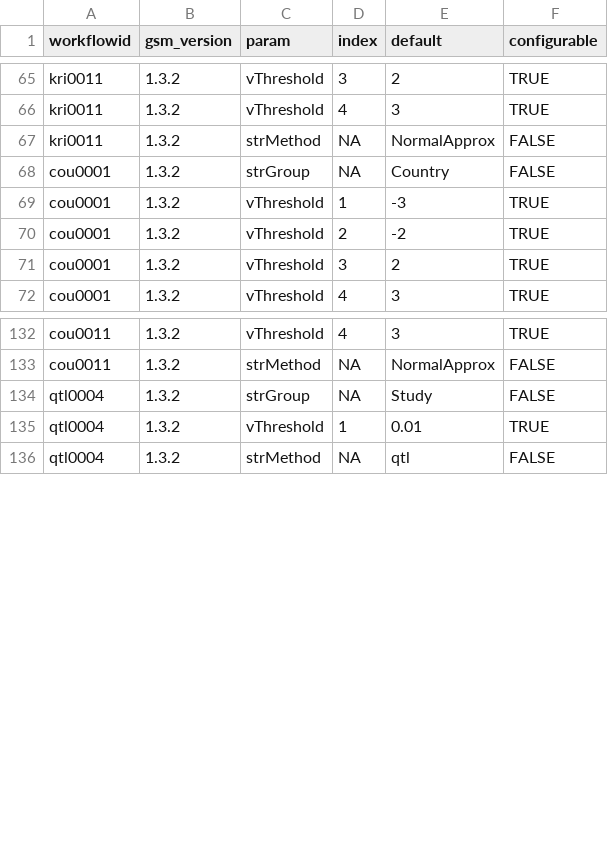
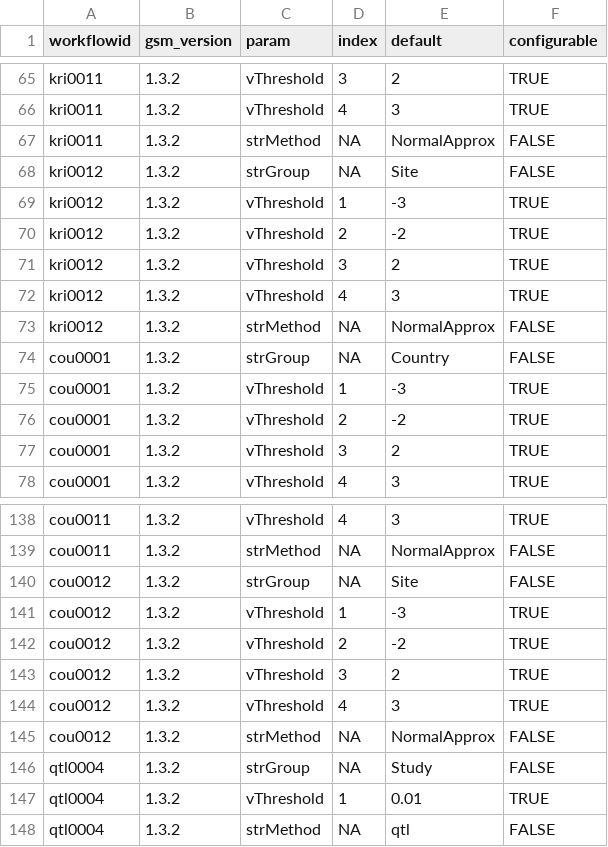
Before and after one commit to Gilead-BioStats/gsm, a CSV file: data-raw/meta_param.csv, drawn as a sheet; only a part is shown, gaps mark what is left out.

Commit message:
update meta_param

```diff
--- a/data-raw/meta_param.csv
+++ b/data-raw/meta_param.csv
@@ -67,2 +67,8 @@ kri0011,1.3.2,vThreshold,4,3,TRUE
 kri0011,1.3.2,strMethod,NA,NormalApprox,FALSE
+kri0012,1.3.2,strGroup,NA,Site,FALSE
+kri0012,1.3.2,vThreshold,1,-3,TRUE
+kri0012,1.3.2,vThreshold,2,-2,TRUE
+kri0012,1.3.2,vThreshold,3,2,TRUE
+kri0012,1.3.2,vThreshold,4,3,TRUE
+kri0012,1.3.2,strMethod,NA,NormalApprox,FALSE
 cou0001,1.3.2,strGroup,NA,Country,FALSE
@@ -133,2 +139,8 @@ cou0011,1.3.2,vThreshold,4,3,TRUE
 cou0011,1.3.2,strMethod,NA,NormalApprox,FALSE
+cou0012,1.3.2,strGroup,NA,Site,FALSE
+cou0012,1.3.2,vThreshold,1,-3,TRUE
+cou0012,1.3.2,vThreshold,2,-2,TRUE
+cou0012,1.3.2,vThreshold,3,2,TRUE
+cou0012,1.3.2,vThreshold,4,3,TRUE
+cou0012,1.3.2,strMethod,NA,NormalApprox,FALSE
 qtl0004,1.3.2,strGroup,NA,Study,FALSE
```
Also changed, not shown: 1 other file.
